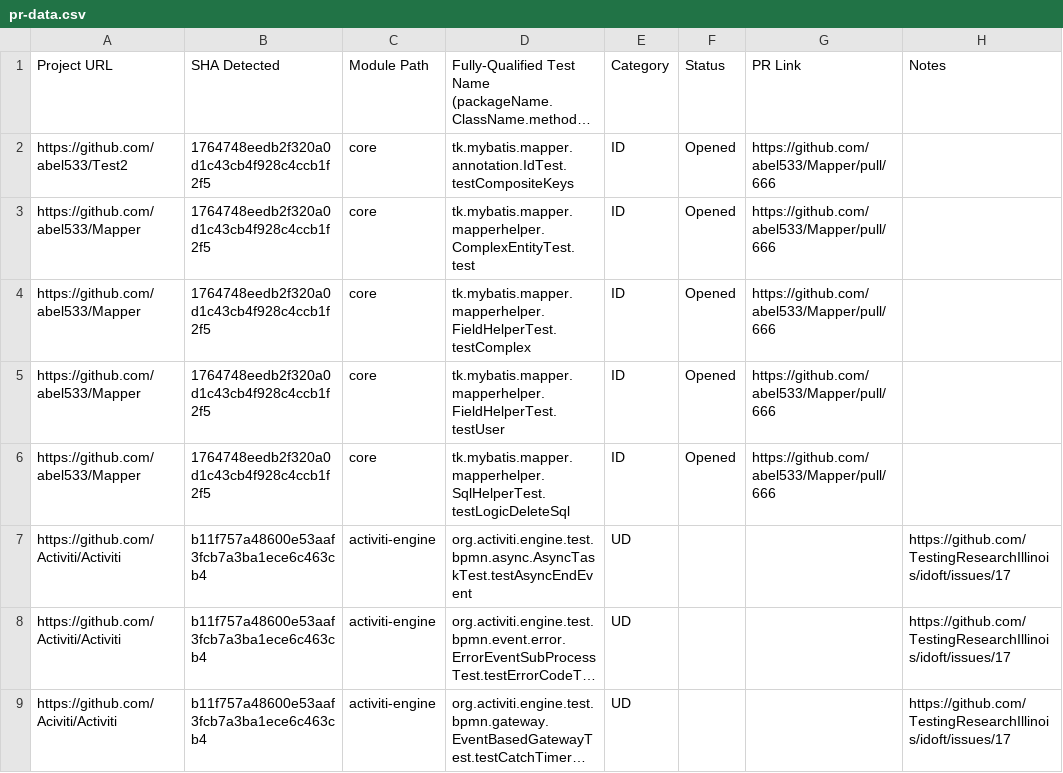
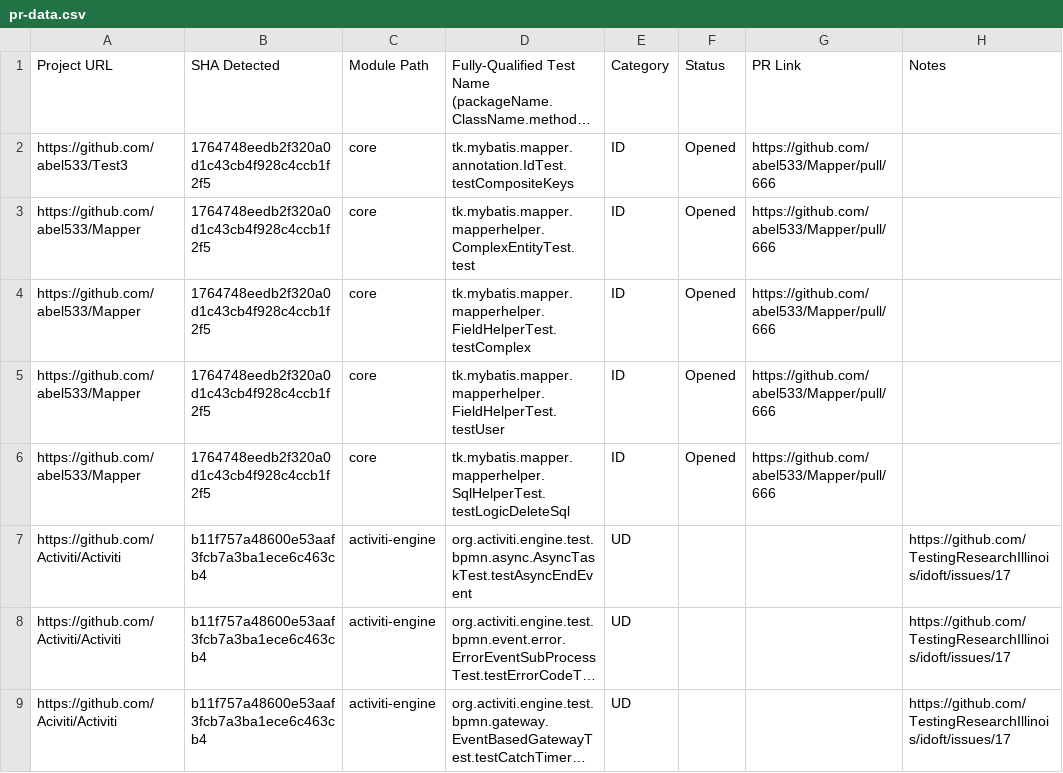
Before and after one commit to jereparla/idoft, a CSV file: pr-data.csv, drawn as a sheet; only a part is shown; long unchanged cells end in …; the diff names each change by its address in the sheet, - before the commit and + after, or states it on an @@ line.

```diff
--- a/pr-data.csv
+++ b/pr-data.csv
-A2: https://github.com/abel533/Test2
+A2: https://github.com/abel533/Test3
```
Also changed, not shown: 1 other file.
